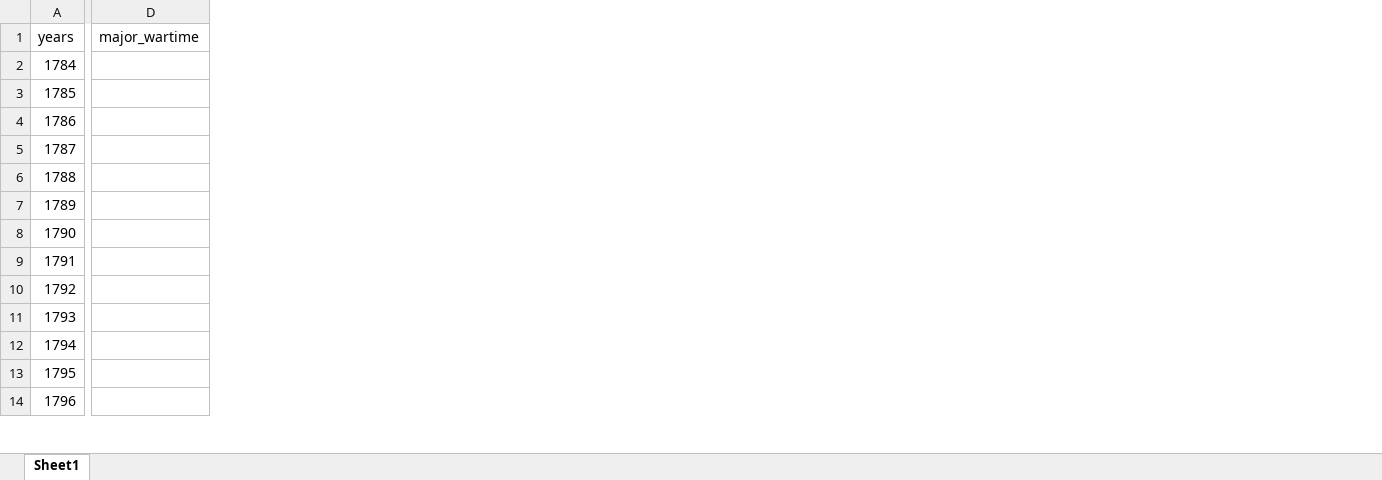
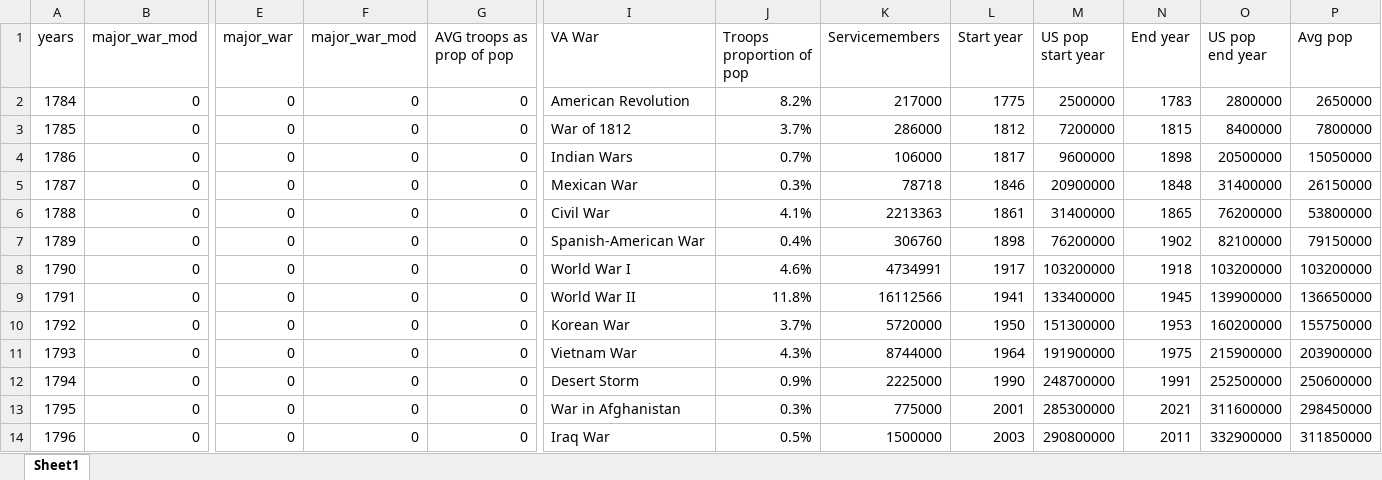
Before and after one commit to tom3murray/Banzai-predicament, an Excel workbook: annual_variables.xlsx, sheet Sheet1, drawn as a sheet; only a part is shown, gaps mark what is left out; values as stored, in another font and other column widths than the file's, no borders; charts and pictures and conditional formats not drawn; removed rows and columns are numbered as before the commit, all else as after; the diff covers the shown part only; the diff names each change by its address in the sheet, - before the commit and + after, or states it on an @@ line.

Commit message:
Add files via upload

```diff
--- a/annual_variables.xlsx (sheet Sheet1)
+++ b/annual_variables.xlsx (sheet Sheet1)
+column B (major_war_mod), rows 2-14: all 0
-column D (major_wartime), empty
+column E (major_war), rows 2-14: all 0
+column F (major_war_mod), rows 2-14: all 0
+column G (AVG troops as prop of pop), rows 2-14: all 0
+column I (VA War), rows 2-14: American Revolution | War of 1812 | Indian Wars | Mexican War | Civil War | Spanish-American War | World War I | World War II | Korean War | Vietnam War | Desert Storm | War in Afghanistan | Iraq War
+column J (Troops proportion of pop), rows 2-14: 8.2% | 3.7% | 0.7% | 0.3% | 4.1% | 0.4% | 4.6% | 11.8% | 3.7% | 4.3% | 0.9% | 0.3% | 0.5%
+column K (Servicemembers), rows 2-14: 217000 | 286000 | 106000 | 78718 | 2213363 | 306760 | 4734991 | 16112566 | 5720000 | 8744000 | 2225000 | 775000 | 1500000
+column L (Start year), rows 2-14: 1775 | 1812 | 1817 | 1846 | 1861 | 1898 | 1917 | 1941 | 1950 | 1964 | 1990 | 2001 | 2003
+column M (US pop start year), rows 2-14: 2500000 | 7200000 | 9600000 | 20900000 | 31400000 | 76200000 | 103200000 | 133400000 | 151300000 | 191900000 | 248700000 | 285300000 | 290800000
+column N (End year), rows 2-14: 1783 | 1815 | 1898 | 1848 | 1865 | 1902 | 1918 | 1945 | 1953 | 1975 | 1991 | 2021 | 2011
+column O (US pop end year), rows 2-14: 2800000 | 8400000 | 20500000 | 31400000 | 76200000 | 82100000 | 103200000 | 139900000 | 160200000 | 215900000 | 252500000 | 311600000 | 332900000
+column P (Avg pop), rows 2-14: 2650000 | 7800000 | 15050000 | 26150000 | 53800000 | 79150000 | 103200000 | 136650000 | 155750000 | 203900000 | 250600000 | 298450000 | 311850000
```
Also changed, not shown: 2 added columns and 1 edited cell elsewhere in this sheet, charts or pictures.
